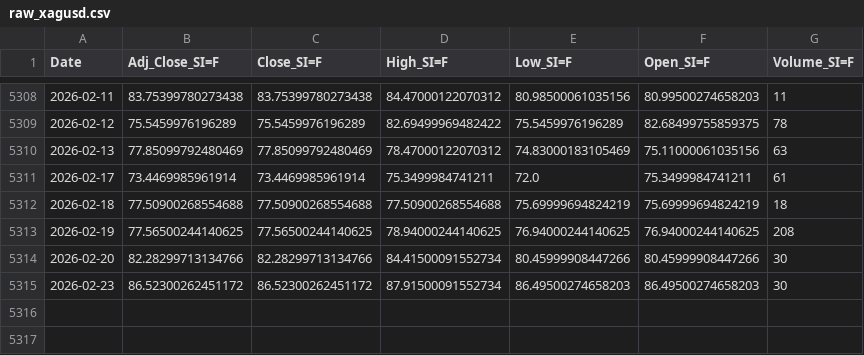
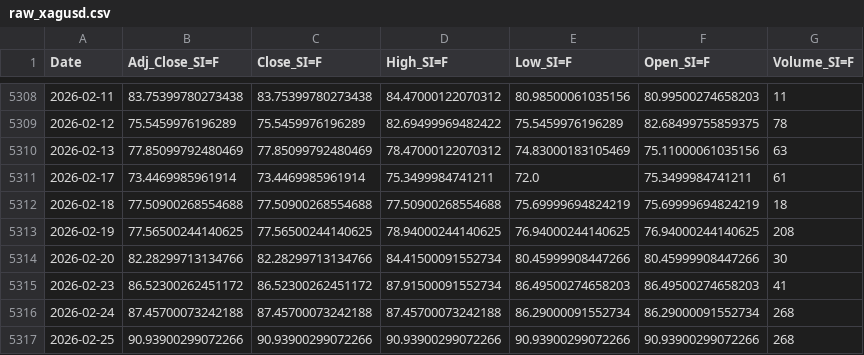
Before and after one commit to Gazihanizci/finans-model, a CSV file: data/raw_xagusd.csv, drawn as a sheet; only a part is shown, gaps mark what is left out.

```diff
--- a/data/raw_xagusd.csv
+++ b/data/raw_xagusd.csv
@@ -5314,2 +5314,4 @@ Date,Adj_Close_SI=F,Close_SI=F,High_SI=F,Low_SI=F,Open_SI=F,Volume_SI=F
 2026-02-20,82.28299713134766,82.28299713134766,84.41500091552734,80.45999908447266,80.45999908447266,30
-2026-02-23,86.52300262451172,86.52300262451172,87.91500091552734,86.49500274658203,86.49500274658203,30
+2026-02-23,86.52300262451172,86.52300262451172,87.91500091552734,86.49500274658203,86.49500274658203,41
+2026-02-24,87.45700073242188,87.45700073242188,87.45700073242188,86.29000091552734,86.29000091552734,268
+2026-02-25,90.93900299072266,90.93900299072266,90.93900299072266,90.93900299072266,90.93900299072266,268
```
Also changed, not shown: data/raw_btcusd.csv, data/raw_ethusd.csv, 5 other files.
